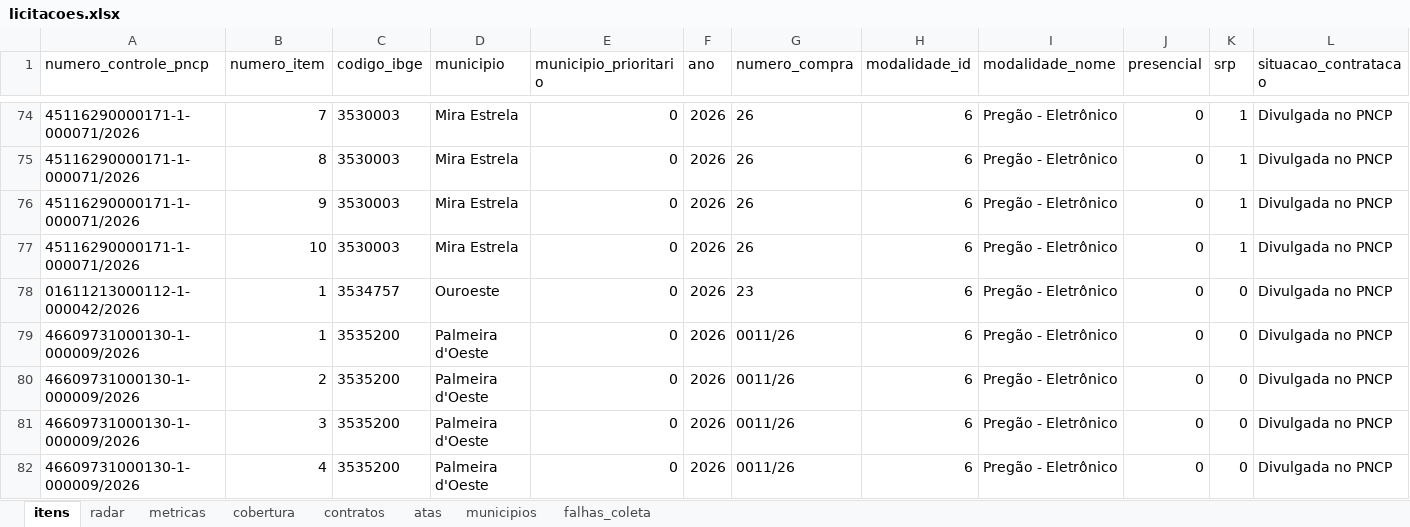
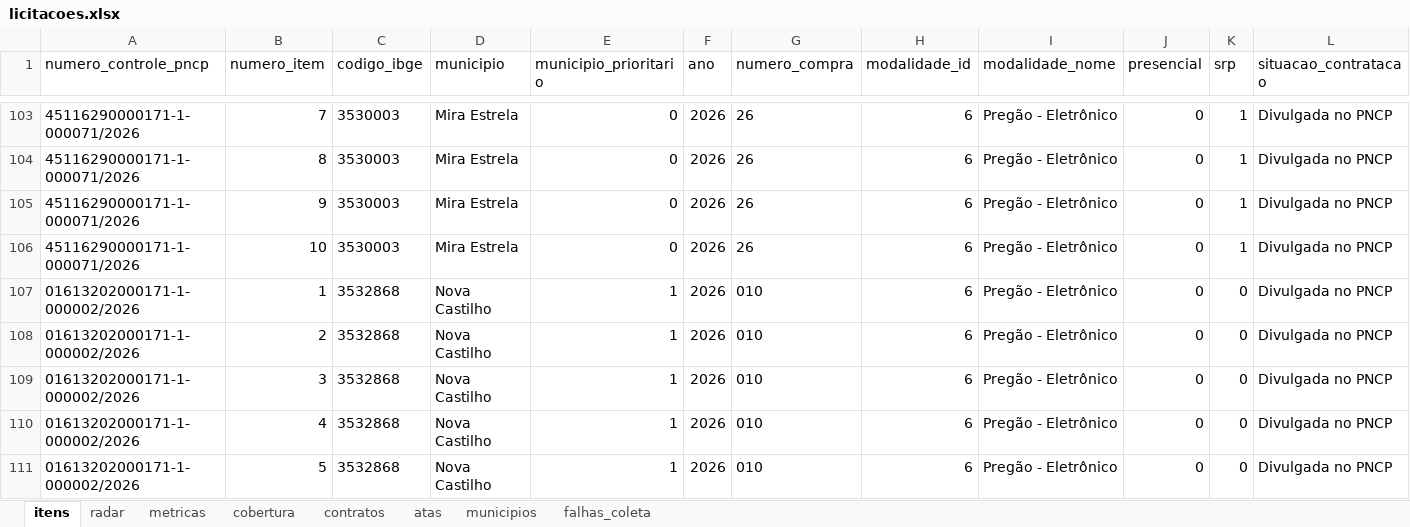
Before and after one commit to hub-ramos/licitacao, an Excel workbook: dados/licitacoes.xlsx, sheet itens, drawn as a sheet; only a part is shown, gaps mark what is left out; the shorter side is filled out with more unchanged rows; values as stored, in another font and other column widths than the file's, no borders; rows hold the shown columns only; the diff covers the shown part only; the diff names each change by its address in the sheet, - before the commit and + after, or states it on an @@ line.

```diff
--- a/dados/licitacoes.xlsx (sheet itens)
+++ b/dados/licitacoes.xlsx (sheet itens)
+row 107: 01613202000171-1-000002/2026 | 1 | 3532868 | Nova Castilho | 1 | 2026 | 010 | 6 | Pregão - Eletrônico | 0 | 0 | Divulgada no PNCP
+row 108: 01613202000171-1-000002/2026 | 2 | 3532868 | Nova Castilho | 1 | 2026 | 010 | 6 | Pregão - Eletrônico | 0 | 0 | Divulgada no PNCP
+row 109: 01613202000171-1-000002/2026 | 3 | 3532868 | Nova Castilho | 1 | 2026 | 010 | 6 | Pregão - Eletrônico | 0 | 0 | Divulgada no PNCP
+row 110: 01613202000171-1-000002/2026 | 4 | 3532868 | Nova Castilho | 1 | 2026 | 010 | 6 | Pregão - Eletrônico | 0 | 0 | Divulgada no PNCP
+row 111: 01613202000171-1-000002/2026 | 5 | 3532868 | Nova Castilho | 1 | 2026 | 010 | 6 | Pregão - Eletrônico | 0 | 0 | Divulgada no PNCP
```
Also changed, not shown: 44 added rows elsewhere in this sheet, sheet metricas, sheet radar, sheet falhas_coleta, 6 other files.
